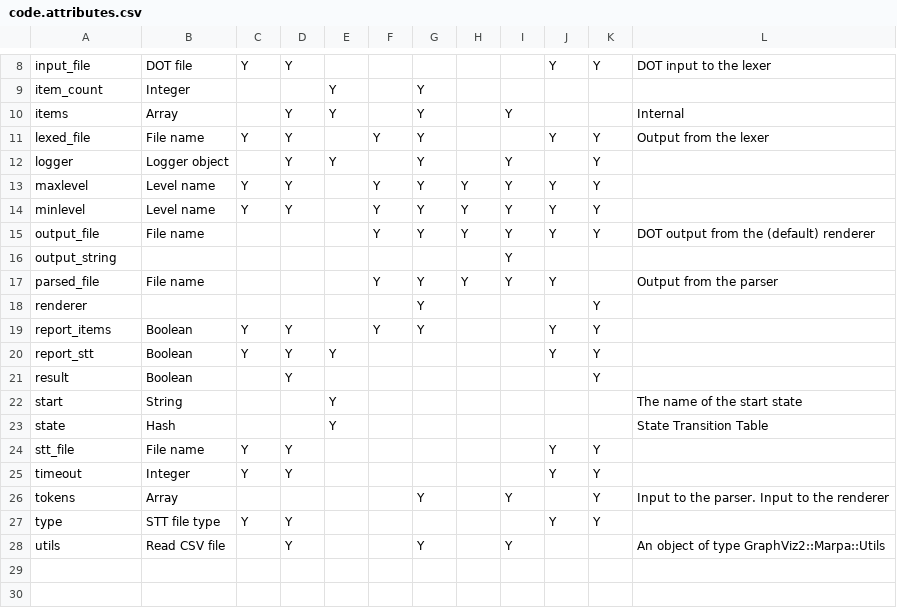
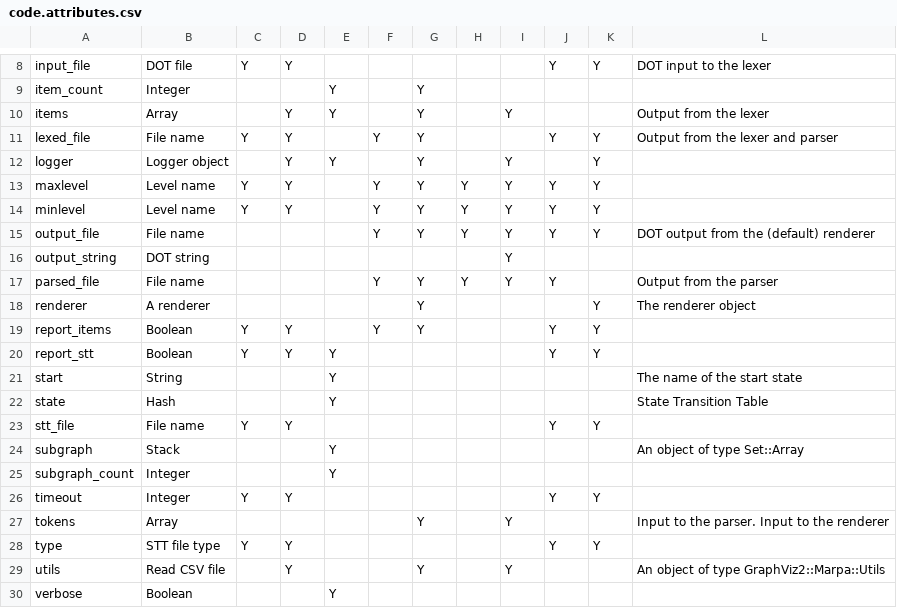
Before and after one commit to gitpan/GraphViz2-Marpa, a CSV file: data/code.attributes.csv, drawn as a sheet; only a part is shown, gaps mark what is left out.

```diff
--- a/data/code.attributes.csv
+++ b/data/code.attributes.csv
@@ -9,4 +9,4 @@ input_file,DOT file,Y,Y,,,,,,Y,Y,DOT input to the lexer
 item_count,Integer,,,Y,,Y,,,,,
-items,Array,,Y,Y,,Y,,Y,,,Internal
-lexed_file,File name,Y,Y,,Y,Y,,,Y,Y,Output from the lexer
+items,Array,,Y,Y,,Y,,Y,,,Output from the lexer
+lexed_file,File name,Y,Y,,Y,Y,,,Y,Y,Output from the lexer and parser
 logger,Logger object,,Y,Y,,Y,,Y,,Y,
@@ -15,8 +15,7 @@ minlevel,Level name,Y,Y,,Y,Y,Y,Y,Y,Y,
 output_file,File name,,,,Y,Y,Y,Y,Y,Y,DOT output from the (default) renderer
-output_string,,,,,,,,Y,,,
+output_string,DOT string,,,,,,,Y,,,
 parsed_file,File name,,,,Y,Y,Y,Y,Y,,Output from the parser
-renderer,,,,,,Y,,,,Y,
+renderer,A renderer,,,,,Y,,,,Y,The renderer object
 report_items,Boolean,Y,Y,,Y,Y,,,Y,Y,
 report_stt,Boolean,Y,Y,Y,,,,,Y,Y,
-result,Boolean,,Y,,,,,,,Y,
 start,String,,,Y,,,,,,,The name of the start state
@@ -24,5 +23,8 @@ state,Hash,,,Y,,,,,,,State Transition Table
 stt_file,File name,Y,Y,,,,,,Y,Y,
+subgraph,Stack,,,Y,,,,,,,An object of type Set::Array
+subgraph_count,Integer,,,Y,,,,,,,
 timeout,Integer,Y,Y,,,,,,Y,Y,
-tokens,Array,,,,,Y,,Y,,Y,Input to the parser. Input to the renderer
+tokens,Array,,,,,Y,,Y,,,Input to the parser. Input to the renderer
 type,STT file type,Y,Y,,,,,,Y,Y,
 utils,Read CSV file,,Y,,,Y,,Y,,,An object of type GraphViz2::Marpa::Utils
+verbose,Boolean,,,Y,,,,,,,
```
Also changed, not shown: 14 other files.
